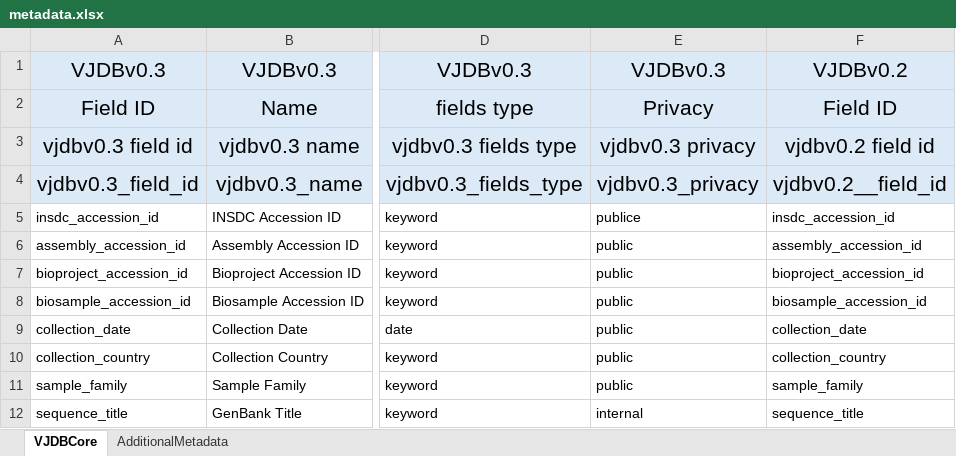
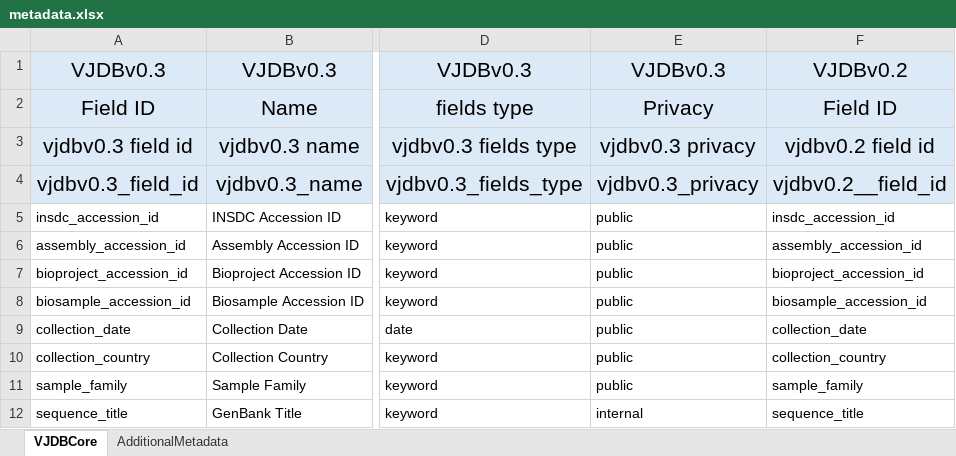
Before and after one commit to bio-informatician/virjendb_metadata, an Excel workbook: metadata.xlsx, sheet VJDBCore, drawn as a sheet; only a part is shown, gaps mark what is left out; values as stored, in another font and other column widths than the file's, no borders; conditional formats not drawn; the diff names each change by its address in the sheet, - before the commit and + after, or states it on an @@ line.

Commit message:
Update metadata.xlsx

```diff
--- a/metadata.xlsx (sheet VJDBCore)
+++ b/metadata.xlsx (sheet VJDBCore)
-E5: publice
+E5: public
```
